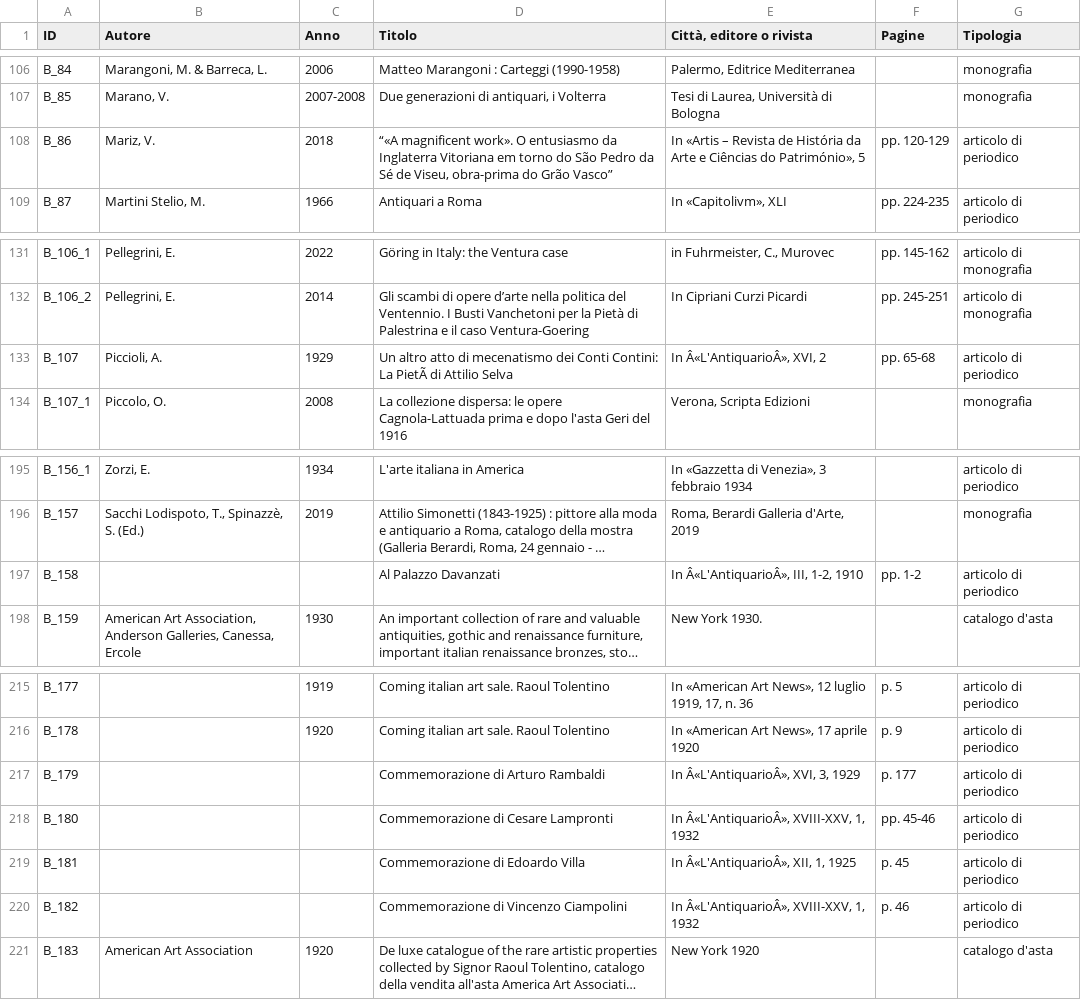
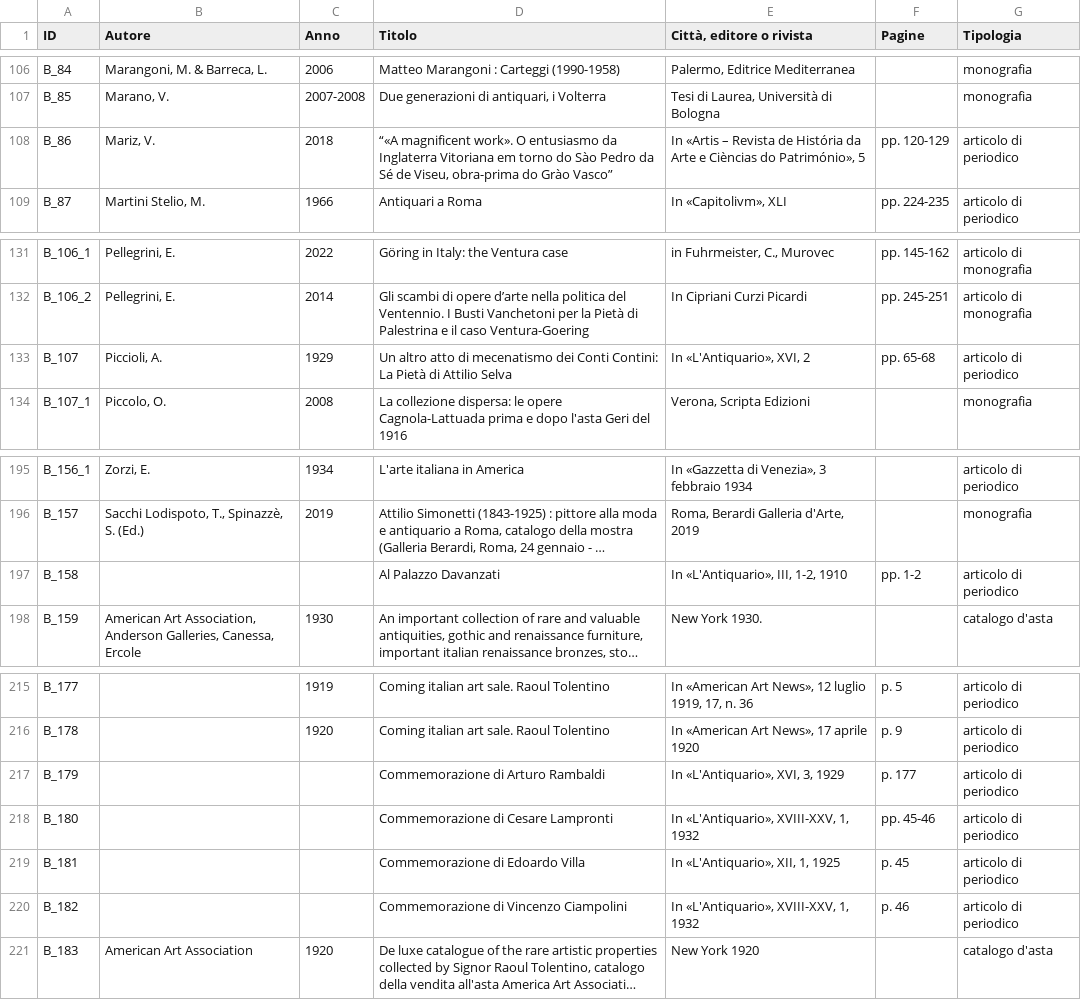
Before and after one commit to FondazioneFedericoZeri/Mercato_dell_arte, a TSV file: data/bibliografiaGenerale.tsv, drawn as a sheet; only a part is shown, gaps mark what is left out; long unchanged cells end in …; the diff names each change by its address in the sheet, - before the commit and + after, or states it on an @@ line.

Commit message:
refusi codifica lettere speciali bibliografia

```diff
--- a/data/bibliografiaGenerale.tsv
+++ b/data/bibliografiaGenerale.tsv
-D108 (Titolo): …torno do São Pedro da Sé de Viseu, obra-prima do Grão Vasco”
+D108 (Titolo): …torno do Sào Pedro da Sé de Viseu, obra-prima do Grào Vasco”
-E108 (Città, editore o rivista): …Arte e Ciências do Património»,…
+E108 (Città, editore o rivista): …Arte e Cièncias do Património»,…
-D133 (Titolo): …Contini: La PietÃ di Attilio…
+D133 (Titolo): …Contini: La Pietà di Attilio…
-E133 (Città, editore o rivista): In Â«L'AntiquarioÂ», XVI, 2
+E133 (Città, editore o rivista): In «L'Antiquario», XVI, 2
-E197 (Città, editore o rivista): In Â«L'AntiquarioÂ», III, 1-2, 1910
+E197 (Città, editore o rivista): In «L'Antiquario», III, 1-2, 1910
-E217 (Città, editore o rivista): In Â«L'AntiquarioÂ», XVI, 3, 1929
+E217 (Città, editore o rivista): In «L'Antiquario», XVI, 3, 1929
-E218 (Città, editore o rivista): In Â«L'AntiquarioÂ», XVIII-XXV, 1, 1932
+E218 (Città, editore o rivista): In «L'Antiquario», XVIII-XXV, 1, 1932
-E219 (Città, editore o rivista): In Â«L'AntiquarioÂ», XII, 1, 1925
+E219 (Città, editore o rivista): In «L'Antiquario», XII, 1, 1925
-E220 (Città, editore o rivista): In Â«L'AntiquarioÂ», XVIII-XXV, 1, 1932
+E220 (Città, editore o rivista): In «L'Antiquario», XVIII-XXV, 1, 1932
```
